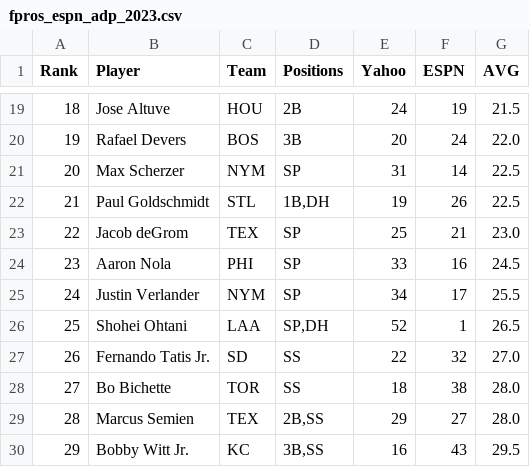
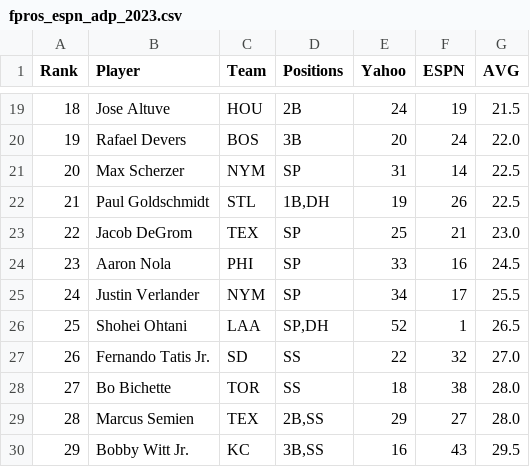
Before and after one commit to williamfoote/fantasy_baseball_draft_bot, a CSV file: R-stuff/fpros_espn_adp_2023.csv, drawn as a sheet; only a part is shown, gaps mark what is left out.

```diff
--- a/R-stuff/fpros_espn_adp_2023.csv
+++ b/R-stuff/fpros_espn_adp_2023.csv
@@ -22,3 +22,3 @@
 "21","Paul Goldschmidt","STL","1B,DH","19","26","22.5"
-"22","Jacob deGrom","TEX","SP","25","21","23.0"
+"22","Jacob DeGrom","TEX","SP","25","21","23.0"
 "23","Aaron Nola","PHI","SP","33","16","24.5"
```
Also changed, not shown: R-stuff/combined_projections.csv, python/combined_projections.csv, 17 other files.
